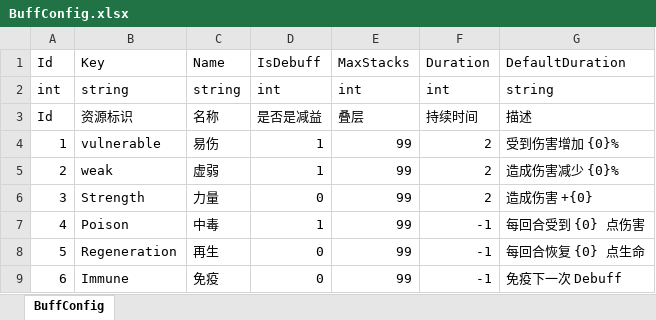
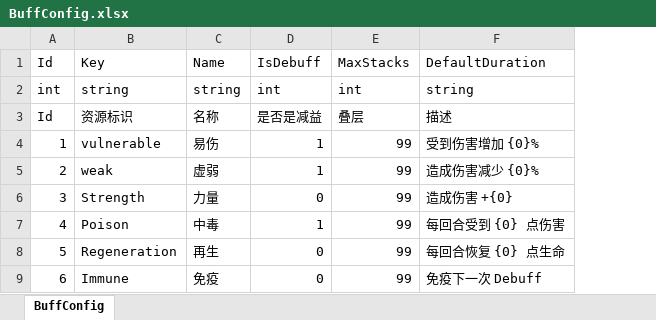
Before and after one commit to koto233/Unity-Roguelike-Deckbuilder, an Excel workbook: Roguelike-Deckbuilder/Assets/Config/Excel/BuffConfig.xlsx, sheet BuffConfig, drawn as a sheet; values as stored, in another font and other column widths than the file's, no borders; the diff names each change by its address in the sheet, - before the commit and + after, or states it on an @@ line.

Commit message:
feat(BuffSystem): 添加易伤减益效果系统
- 在BuffConfig中新增Value字段用于存储数值参数，移除Duration字段
- 更新Buff配置数据，为各种减益效果设置相应的Value值
- 添加VulnerableBuff类处理易伤效果的具体逻辑，增加受伤百分比
- 创建BuffFactory用于创建不同的减益实例
- 实现ApplyBuffEffect卡牌效果来应用减益
- 修改CardEffectFactory支持新的减益应用效果
- 修复BuffManager中的叠层刷新逻辑错误
- 添加虚弱卡牌配置，可对敌人施加易伤减益

```diff
--- a/Roguelike-Deckbuilder/Assets/Config/Excel/BuffConfig.xlsx (sheet BuffConfig)
+++ b/Roguelike-Deckbuilder/Assets/Config/Excel/BuffConfig.xlsx (sheet BuffConfig)
-column F, rows 1-9: Duration | int | 持续时间 | 2 | 2 | 2 | -1 | -1 | -1
```
Also changed, not shown: 14 other files.
